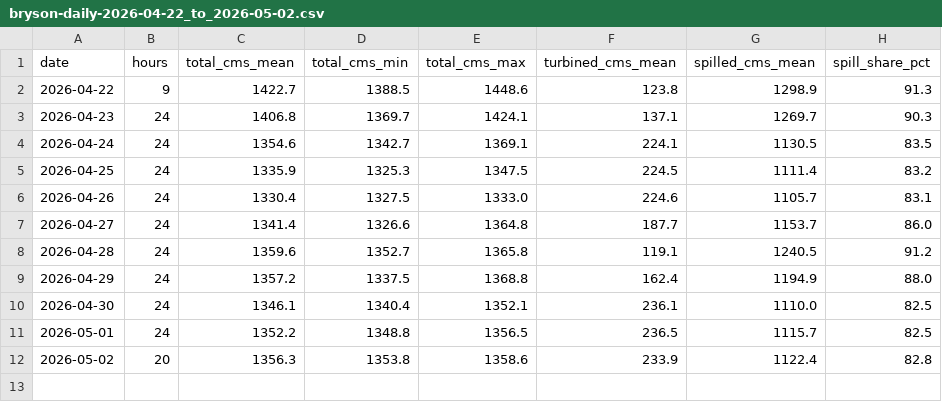
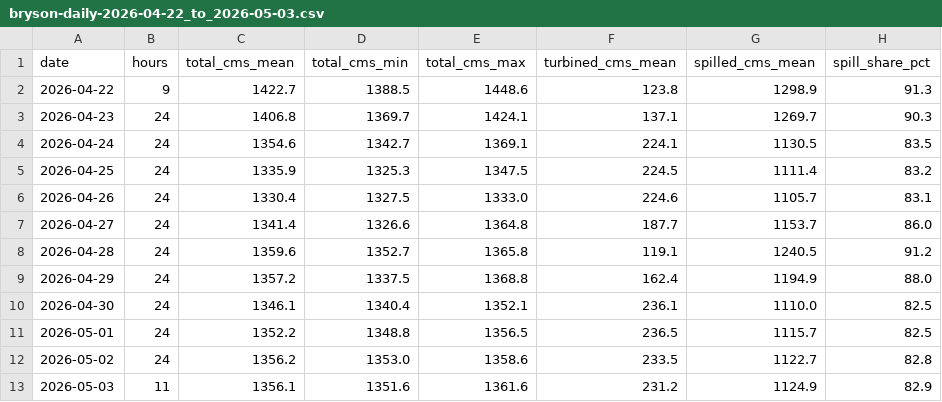
Before and after one commit to aachtenberg/ottawa-river-freshet, a CSV file: data/hq-opendata/bryson-daily-2026-04-22_to_2026-05-03.csv (was data/hq-opendata/bryson-daily-2026-04-22_to_2026-05-02.csv), drawn as a sheet.

```diff
--- a/data/hq-opendata/bryson-daily-2026-04-22_to_2026-05-02.csv
+++ b/data/hq-opendata/bryson-daily-2026-04-22_to_2026-05-03.csv
@@ -11,2 +11,3 @@ date,hours,total_cms_mean,total_cms_min,total_cms_max,turbined_cms_mean,spilled_
 2026-05-01,24,1352.2,1348.8,1356.5,236.5,1115.7,82.5
-2026-05-02,20,1356.3,1353.8,1358.6,233.9,1122.4,82.8
+2026-05-02,24,1356.2,1353.0,1358.6,233.5,1122.7,82.8
+2026-05-03,11,1356.1,1351.6,1361.6,231.2,1124.9,82.9
```
Also changed, not shown: data/hq-opendata/bryson-headpond-2026-04-22_to_2026-05-03.csv, 3 other files.
